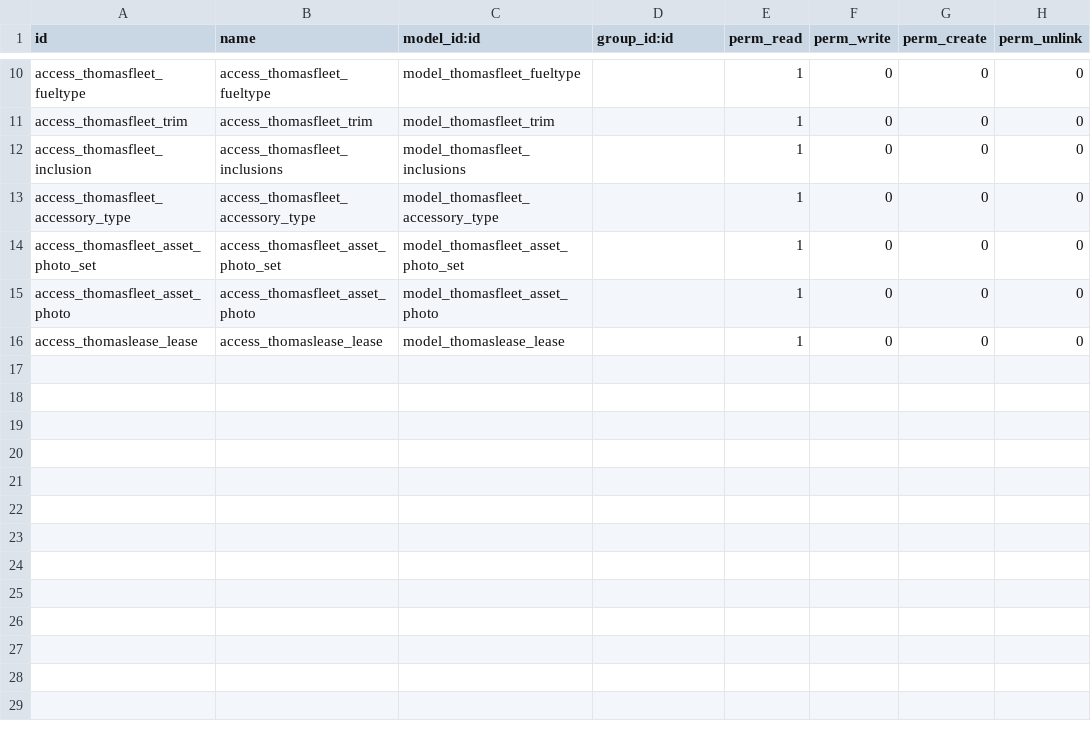
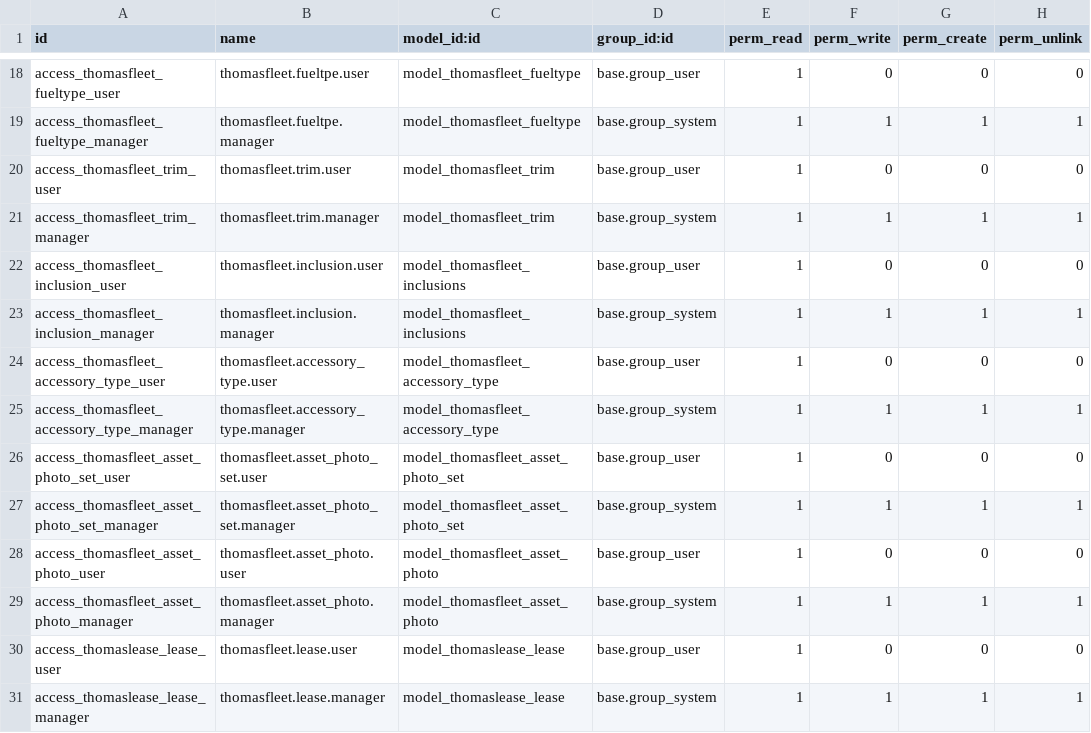
Before and after one commit to ThomasSolutions/odoo, a CSV file: thomasfleet/security/ir.model.access.csv, drawn as a sheet; only a part is shown, gaps mark what is left out; addresses are those after the commit; the diff covers the shown part only; the diff names each change by its address in the sheet, - before the commit and + after, or states it on an @@ line.

Commit message:
updates to security model

```diff
--- a/thomasfleet/security/ir.model.access.csv
+++ b/thomasfleet/security/ir.model.access.csv
-A18 (id): access_thomasfleet_fueltype
+A18 (id): access_thomasfleet_fueltype_user
-B18 (name): access_thomasfleet_fueltype
+B18 (name): thomasfleet.fueltpe.user
-D18 (group_id:id): (empty)
+D18 (group_id:id): base.group_user
+row 19: access_thomasfleet_fueltype_manager | thomasfleet.fueltpe.manager | model_thomasfleet_fueltype | base.group_system | 1 | 1 | 1 | 1
-A20 (id): access_thomasfleet_trim
+A20 (id): access_thomasfleet_trim_user
-B20 (name): access_thomasfleet_trim
+B20 (name): thomasfleet.trim.user
-D20 (group_id:id): (empty)
+D20 (group_id:id): base.group_user
+row 21: access_thomasfleet_trim_manager | thomasfleet.trim.manager | model_thomasfleet_trim | base.group_system | 1 | 1 | 1 | 1
-A22 (id): access_thomasfleet_inclusion
+A22 (id): access_thomasfleet_inclusion_user
-B22 (name): access_thomasfleet_inclusions
+B22 (name): thomasfleet.inclusion.user
-D22 (group_id:id): (empty)
+D22 (group_id:id): base.group_user
+row 23: access_thomasfleet_inclusion_manager | thomasfleet.inclusion.manager | model_thomasfleet_inclusions | base.group_system | 1 | 1 | 1 | 1
-A24 (id): access_thomasfleet_accessory_type
+A24 (id): access_thomasfleet_accessory_type_user
-B24 (name): access_thomasfleet_accessory_type
+B24 (name): thomasfleet.accessory_type.user
-D24 (group_id:id): (empty)
+D24 (group_id:id): base.group_user
+row 25: access_thomasfleet_accessory_type_manager | thomasfleet.accessory_type.manager | model_thomasfleet_accessory_type | base.group_system | 1 | 1 | 1 | 1
-A26 (id): access_thomasfleet_asset_photo_set
+A26 (id): access_thomasfleet_asset_photo_set_user
-B26 (name): access_thomasfleet_asset_photo_set
+B26 (name): thomasfleet.asset_photo_set.user
-D26 (group_id:id): (empty)
+D26 (group_id:id): base.group_user
+row 27: access_thomasfleet_asset_photo_set_manager | thomasfleet.asset_photo_set.manager | model_thomasfleet_asset_photo_set | base.group_system | 1 | 1 | 1 | 1
-A28 (id): access_thomasfleet_asset_photo
+A28 (id): access_thomasfleet_asset_photo_user
-B28 (name): access_thomasfleet_asset_photo
+B28 (name): thomasfleet.asset_photo.user
-D28 (group_id:id): (empty)
+D28 (group_id:id): base.group_user
+row 29: access_thomasfleet_asset_photo_manager | thomasfleet.asset_photo.manager | model_thomasfleet_asset_photo | base.group_system | 1 | 1 | 1 | 1
-A30 (id): access_thomaslease_lease
+A30 (id): access_thomaslease_lease_user
-B30 (name): access_thomaslease_lease
+B30 (name): thomasfleet.lease.user
-D30 (group_id:id): (empty)
+D30 (group_id:id): base.group_user
+row 31: access_thomaslease_lease_manager | thomasfleet.lease.manager | model_thomaslease_lease | base.group_system | 1 | 1 | 1 | 1
```
Also changed, not shown: 8 added rows and 24 edited cells elsewhere in this file, 2 other files.
